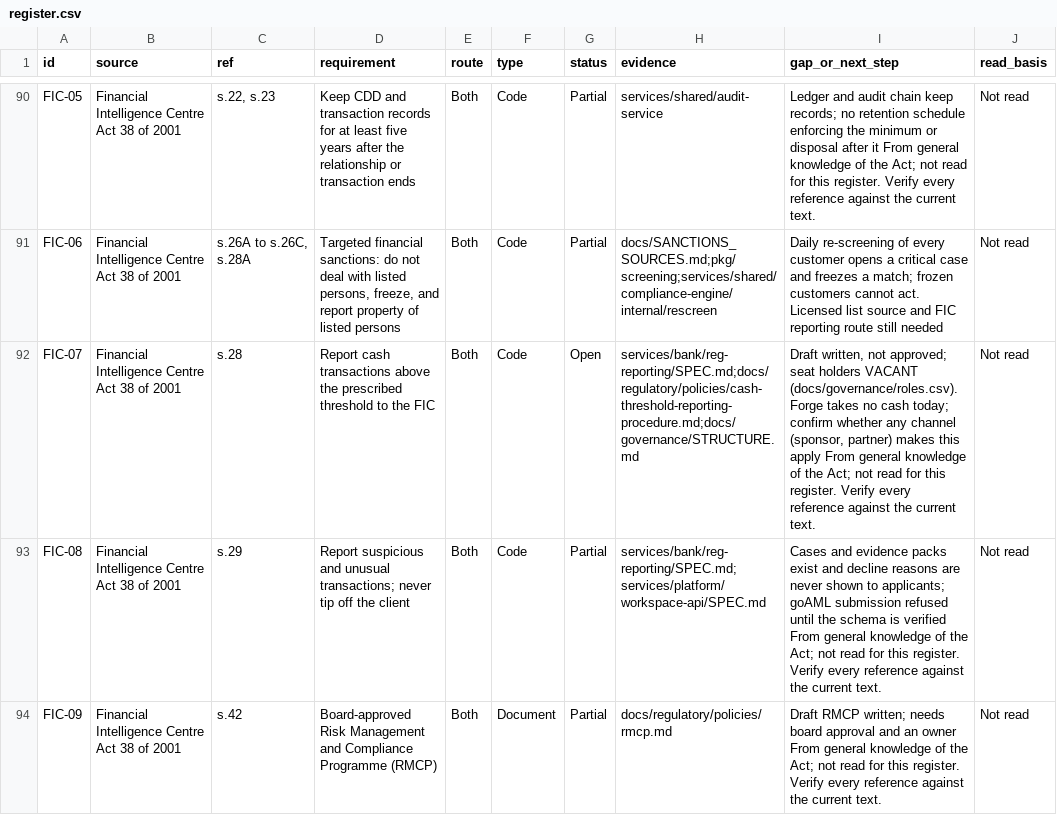
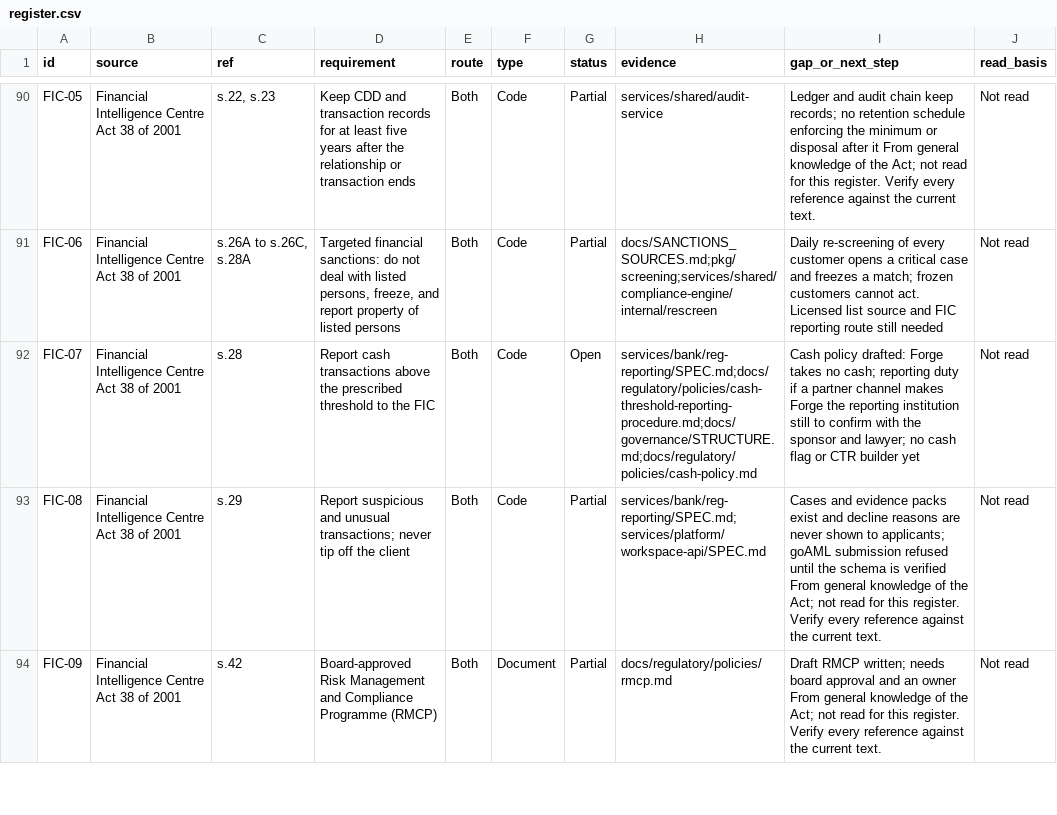
Before and after one commit to KHAYAAI/FORGE-MUTUAL, a CSV file: docs/regulatory/register.csv, drawn as a sheet; only a part is shown, gaps mark what is left out.

```diff
--- a/docs/regulatory/register.csv
+++ b/docs/regulatory/register.csv
@@ -91,3 +91,3 @@ FIC-05,Financial Intelligence Centre Act 38 of 2001,"s.22, s.23",Keep CDD and tr
 FIC-06,Financial Intelligence Centre Act 38 of 2001,"s.26A to s.26C, s.28A","Targeted financial sanctions: do not deal with listed persons, freeze, and report property of listed persons",Both,Code,Partial,docs/SANCTIONS_SOURCES.md;pkg/screening;services/shared/compliance-engine/internal/rescreen,Daily re-screening of every customer opens a critical case and freezes a match; frozen customers cannot act. Licensed list source and FIC reporting route still needed,Not read
-FIC-07,Financial Intelligence Centre Act 38 of 2001,s.28,Report cash transactions above the prescribed threshold to the FIC,Both,Code,Open,services/bank/reg-reporting/SPEC.md;docs/regulatory/policies/cash-threshold-reporting-procedure.md;docs/governance/STRUCTURE.md,"Draft written, not approved; seat holders VACANT (docs/governance/roles.csv). Forge takes no cash today; confirm whether any channel (sponsor, partner) makes this apply From general knowledge of the Act; not read for this register. Verify every reference against the current text.",Not read
+FIC-07,Financial Intelligence Centre Act 38 of 2001,s.28,Report cash transactions above the prescribed threshold to the FIC,Both,Code,Open,services/bank/reg-reporting/SPEC.md;docs/regulatory/policies/cash-threshold-reporting-procedure.md;docs/governance/STRUCTURE.md;docs/regulatory/policies/cash-policy.md,Cash policy drafted: Forge takes no cash; reporting duty if a partner channel makes Forge the reporting institution still to confirm with the sponsor and lawyer; no cash flag or CTR builder yet,Not read
 FIC-08,Financial Intelligence Centre Act 38 of 2001,s.29,Report suspicious and unusual transactions; never tip off the client,Both,Code,Partial,services/bank/reg-reporting/SPEC.md;services/platform/workspace-api/SPEC.md,Cases and evidence packs exist and decline reasons are never shown to applicants; goAML submission refused until the schema is verified From general knowledge of the Act; not read for this register. Verify every reference against the current text.,Not read
```
Also changed, not shown: docs/governance/policies.csv, 12 other files.
